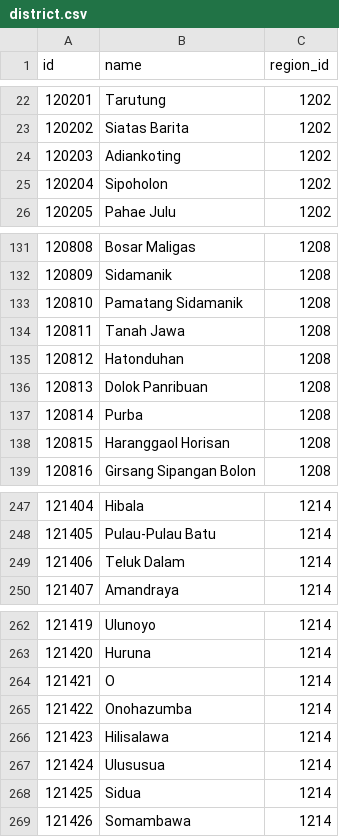
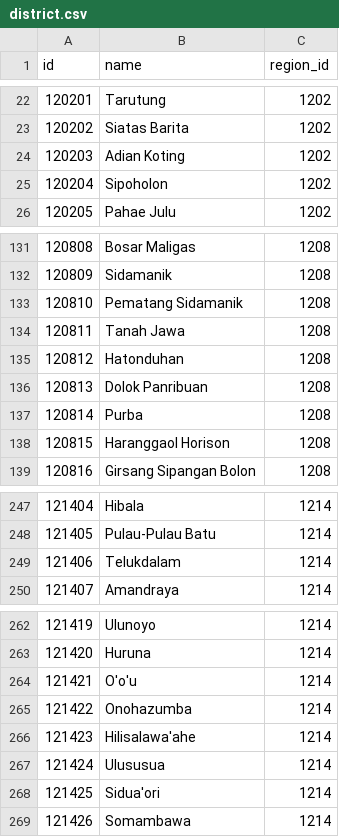
Before and after one commit to nahdukesaba/klinik-pkp-api, a CSV file: seeders/data/district.csv, drawn as a sheet; only a part is shown, gaps mark what is left out.

```diff
--- a/seeders/data/district.csv
+++ b/seeders/data/district.csv
@@ -23,3 +23,3 @@ id,name,region_id
 120202,Siatas Barita,1202
-120203,Adiankoting,1202
+120203,Adian Koting,1202
 120204,Sipoholon,1202
@@ -132,3 +132,3 @@ id,name,region_id
 120809,Sidamanik,1208
-120810,Pamatang Sidamanik,1208
+120810,Pematang Sidamanik,1208
 120811,Tanah Jawa,1208
@@ -137,3 +137,3 @@ id,name,region_id
 120814,Purba,1208
-120815,Haranggaol Horisan,1208
+120815,Haranggaol Horison,1208
 120816,Girsang Sipangan Bolon,1208
@@ -248,3 +248,3 @@ id,name,region_id
 121405,Pulau-Pulau Batu,1214
-121406,Teluk Dalam,1214
+121406,Telukdalam,1214
 121407,Amandraya,1214
@@ -263,7 +263,7 @@ id,name,region_id
 121420,Huruna,1214
-121421,O,1214
+121421,O'o'u,1214
 121422,Onohazumba,1214
-121423,Hilisalawa,1214
+121423,Hilisalawa'ahe,1214
 121424,Ulususua,1214
-121425,Sidua,1214
+121425,Sidua'ori,1214
 121426,Somambawa,1214
```
Also changed, not shown: 30 other files.
